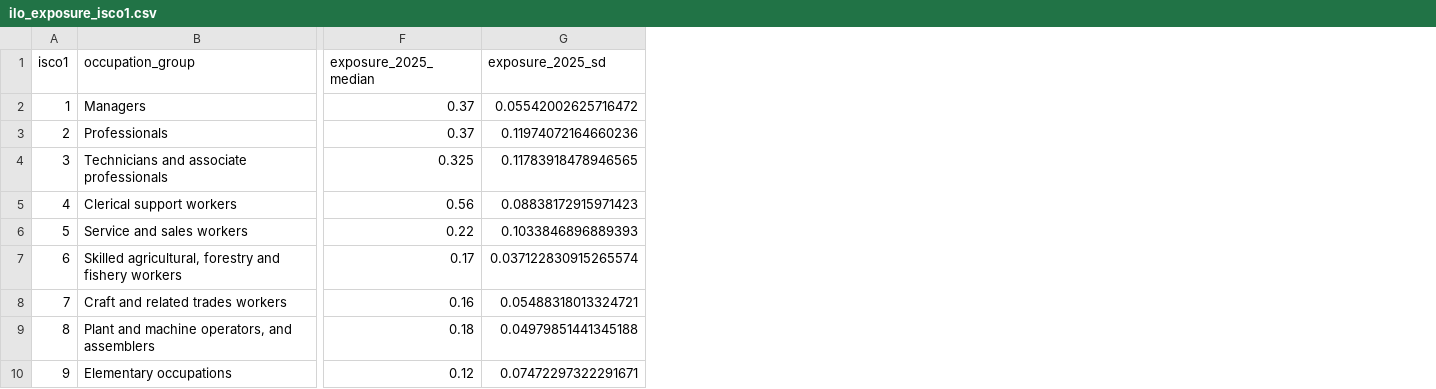
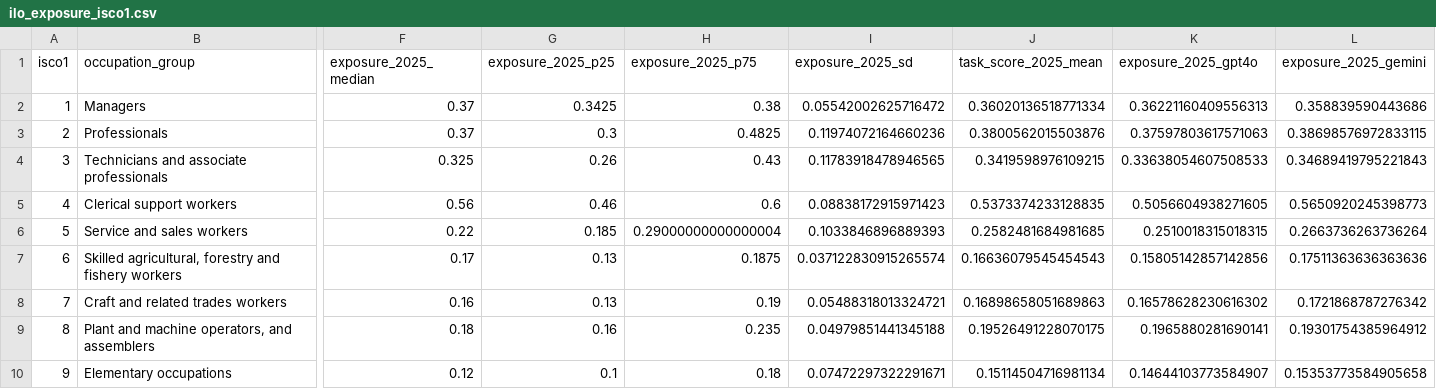
Before and after one commit to nguyenJRhung/ai-labor-shock-observatory, a CSV file: data/probes/app_snapshots/ilo_exposure_isco1.csv, drawn as a sheet; only a part is shown, gaps mark what is left out; the diff names each change by its address in the sheet, - before the commit and + after, or states it on an @@ line.

```diff
--- a/data/probes/app_snapshots/ilo_exposure_isco1.csv
+++ b/data/probes/app_snapshots/ilo_exposure_isco1.csv
+column G (exposure_2025_p25), rows 2-10: 0.3425 | 0.3 | 0.26 | 0.46 | 0.185 | 0.13 | 0.13 | 0.16 | 0.1
+column H (exposure_2025_p75), rows 2-10: 0.38 | 0.4825 | 0.43 | 0.6 | 0.29000000000000004 | 0.1875 | 0.19 | 0.235 | 0.18
+column J (task_score_2025_mean), rows 2-10: 0.36020136518771334 | 0.3800562015503876 | 0.3419598976109215 | 0.5373374233128835 | 0.2582481684981685 | 0.16636079545454543 | 0.16898658051689863 | 0.19526491228070175 | 0.15114504716981134
+column K (exposure_2025_gpt4o), rows 2-10: 0.36221160409556313 | 0.37597803617571063 | 0.33638054607508533 | 0.5056604938271605 | 0.2510018315018315 | 0.15805142857142856 | 0.16578628230616302 | 0.1965880281690141 | 0.14644103773584907
+column L (exposure_2025_gemini), rows 2-10: 0.358839590443686 | 0.38698576972833115 | 0.34689419795221843 | 0.5650920245398773 | 0.2663736263736264 | 0.17511363636363636 | 0.1721868787276342 | 0.19301754385964912 | 0.15353773584905658
```
Also changed, not shown: data/probes/app_snapshots/mart_gender_exposure_gap.csv, data/probes/app_snapshots/mart_theory_vs_adoption.csv, 43 other files.
